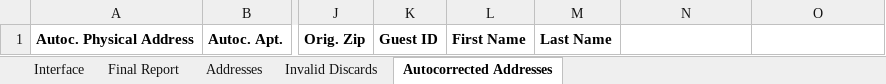
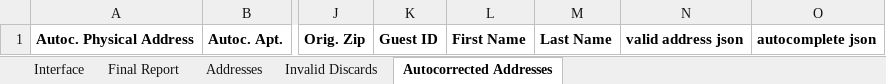
Before and after one commit to Gaithersburg-HELP/gaithersburg_city_grant_address_report, an Excel workbook: city_grant_address_listings_report.xlsm, sheet Autocorrected Addresses, drawn as a sheet; only a part is shown, gaps mark what is left out; values as stored, in another font and other column widths than the file's, no borders; the diff names each change by its address in the sheet, - before the commit and + after, or states it on an @@ line.

Commit message:
Add totals testing and add json columns

```diff
--- a/city_grant_address_listings_report.xlsm (sheet Autocorrected Addresses)
+++ b/city_grant_address_listings_report.xlsm (sheet Autocorrected Addresses)
-N1: (empty)
+N1: valid address json
-O1: (empty)
+O1: autocomplete json
```
Also changed, not shown: sheet Interface, sheet Invalid Discards, charts or pictures, 3 other files.
